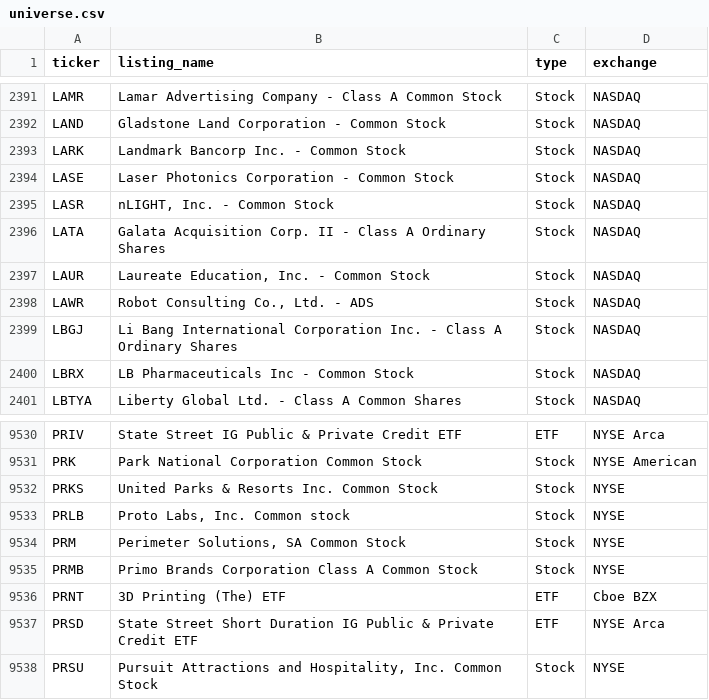
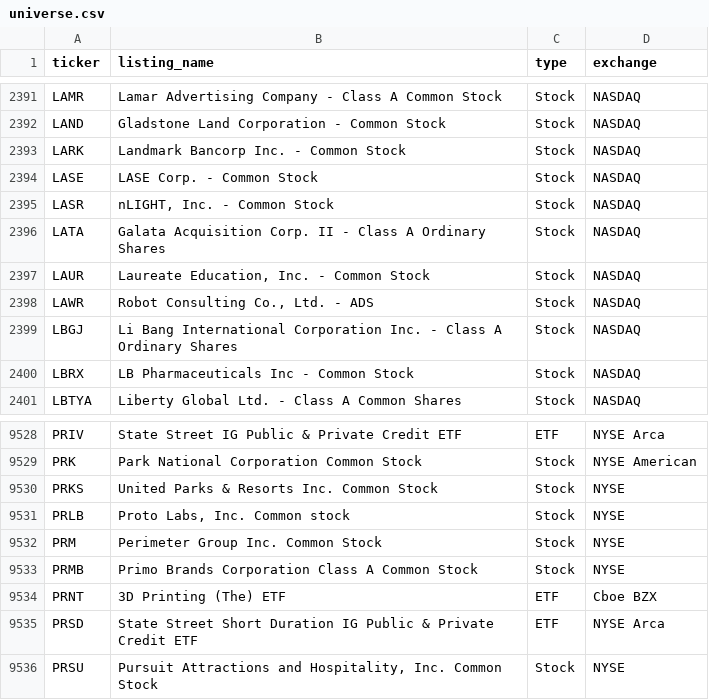
Before and after one commit to tayyabkamal7/Sharia-Stock-Screener, a CSV file: data/universe.csv, drawn as a sheet; only a part is shown, gaps mark what is left out; the diff covers the shown part only.

```diff
--- a/data/universe.csv
+++ b/data/universe.csv
@@ -2393,3 +2393,3 @@ LAND,Gladstone Land Corporation - Common Stock,Stock,NASDAQ
 LARK,Landmark Bancorp Inc. - Common Stock,Stock,NASDAQ
-LASE,Laser Photonics Corporation - Common Stock,Stock,NASDAQ
+LASE,LASE Corp. - Common Stock,Stock,NASDAQ
 LASR,"nLIGHT, Inc. - Common Stock",Stock,NASDAQ
@@ -9533,3 +9531,3 @@ PRKS,United Parks & Resorts Inc. Common Stock,Stock,NYSE
 PRLB,"Proto Labs, Inc. Common stock",Stock,NYSE
-PRM,"Perimeter Solutions, SA Common Stock",Stock,NYSE
+PRM,Perimeter Group Inc. Common Stock,Stock,NYSE
 PRMB,Primo Brands Corporation Class A Common Stock,Stock,NYSE
```
Also changed, not shown: 5 added rows and 6 removed rows elsewhere in this file, data/prices.csv, 4 other files.
